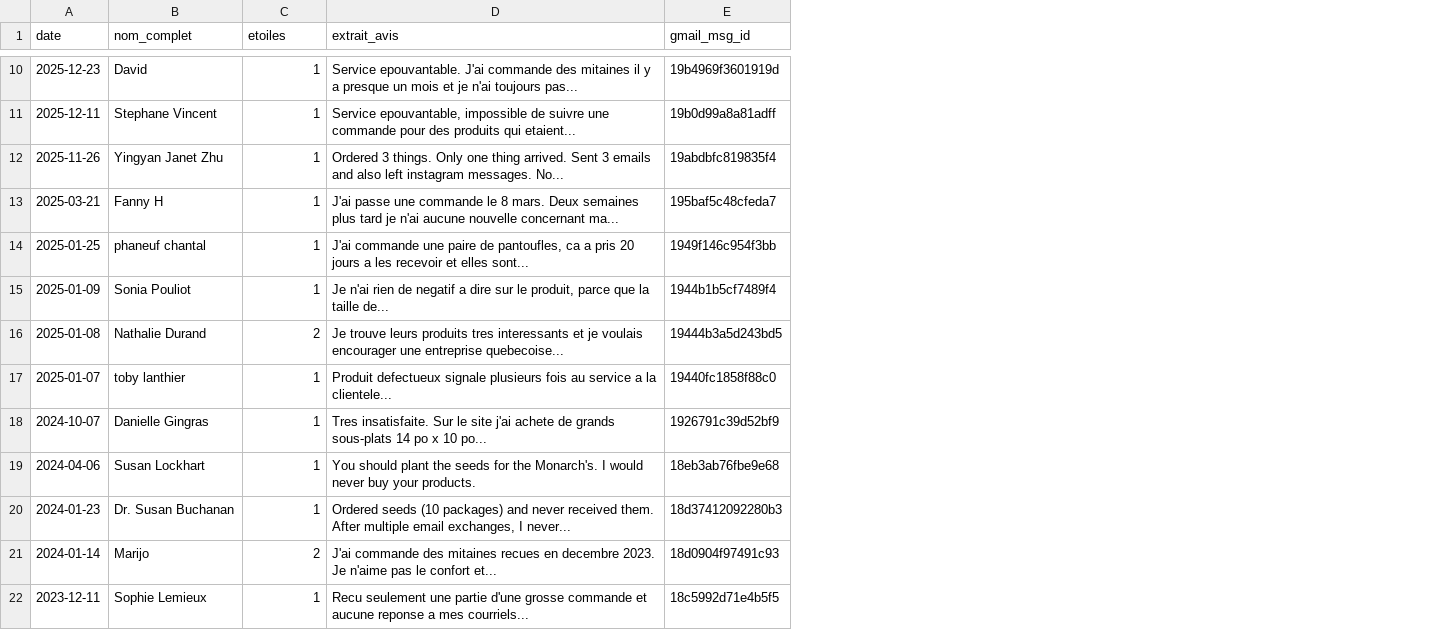
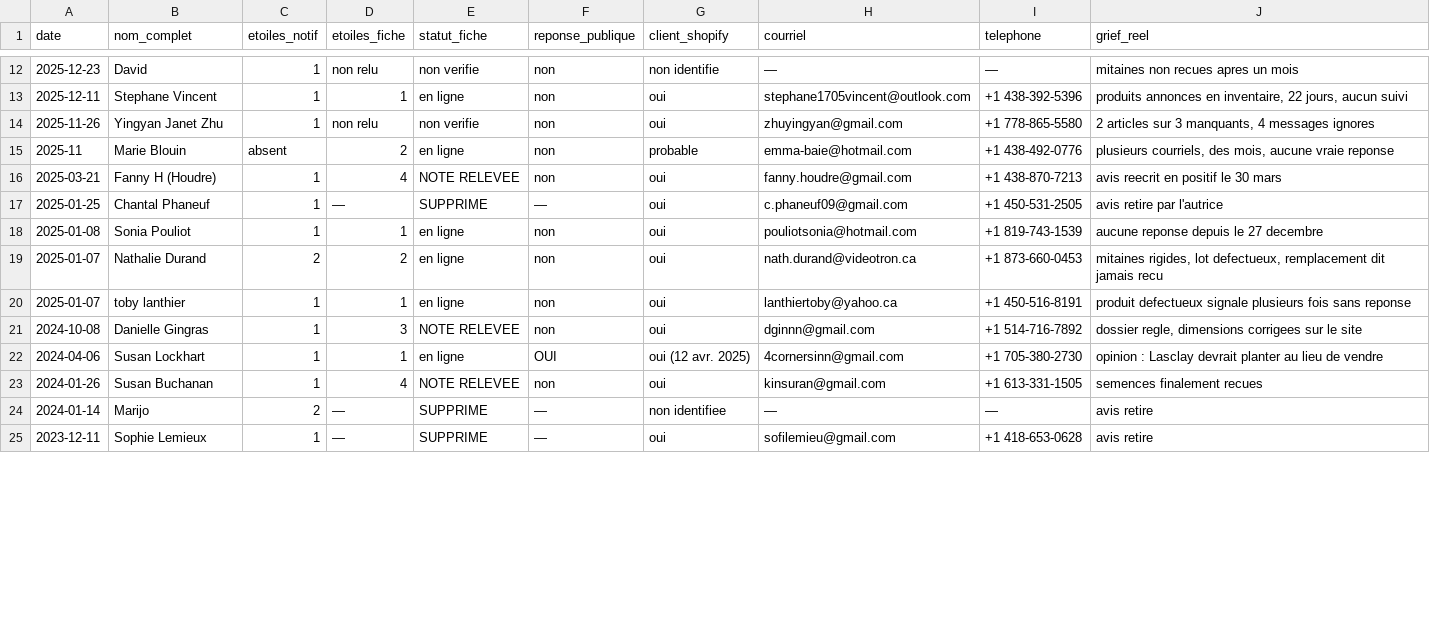
Before and after one commit to lasclay/missive-automations, a TSV file: avis-negatifs/google_avis_negatifs.tsv, drawn as a sheet; only a part is shown, gaps mark what is left out; removed rows and columns are numbered as before the commit, all else as after; the diff covers the shown part only; the diff names each change by its address in the sheet, - before the commit and + after, or states it on an @@ line.

```diff
--- a/avis-negatifs/google_avis_negatifs.tsv
+++ b/avis-negatifs/google_avis_negatifs.tsv
-column D (extrait_avis), rows 10-22: Service epouvantable. J'ai commande des mitaines il y a presque un mois et je n'ai toujours pas... | Service epouvantable, impossible de suivre une commande pour des produits qui etaient... | Ordered 3 things. Only one thing arrived. Sent 3 emails and also left instagram messages. No... | J'ai passe une commande le 8 mars. Deux semaines plus tard je n'ai aucune nouvelle concernant ma... | J'ai commande une paire de pantoufles, ca a pris 20 jours a les recevoir et elles sont... | Je n'ai rien de negatif a dire sur le produit, parce que la taille de... | Je trouve leurs produits tres interessants et je voulais encourager une entreprise quebecoise... | Produit defectueux signale plusieurs fois au service a la clientele... | Tres insatisfaite. Sur le site j'ai achete de grands sous-plats 14 po x 10 po... | You should plant the seeds for the Monarch's. I would never buy your products. | Ordered seeds (10 packages) and never received them. After multiple email exchanges, I never... | J'ai commande des mitaines recues en decembre 2023. Je n'aime pas le confort et... | Recu seulement une partie d'une grosse commande et aucune reponse a mes courriels...
-column E (gmail_msg_id), rows 10-22: 19b4969f3601919d | 19b0d99a8a81adff | 19abdbfc819835f4 | 195baf5c48cfeda7 | 1949f146c954f3bb | 1944b1b5cf7489f4 | 19444b3a5d243bd5 | 19440fc1858f88c0 | 1926791c39d52bf9 | 18eb3ab76fbe9e68 | 18d37412092280b3 | 18d0904f97491c93 | 18c5992d71e4b5f5
+column D (etoiles_fiche), rows 12-14: non relu | 1 | non relu; rows 16-25: 4 | — | 1 | 2 | 1 | 3 | 1 | 4 | — | —
+column E (statut_fiche), rows 12-14: non verifie | en ligne | non verifie; rows 16-25: NOTE RELEVEE | SUPPRIME | en ligne | en ligne | en ligne | NOTE RELEVEE | en ligne | NOTE RELEVEE | SUPPRIME | SUPPRIME
+column F (reponse_publique), rows 12-14: all non; rows 16-25: non | — | non | non | non | non | OUI | non | — | —
+column G (client_shopify), rows 12-14: non identifie | oui | oui; rows 16-25: oui | oui | oui | oui | oui | oui | oui (12 avr. 2025) | oui | non identifiee | oui
+column H (courriel), rows 12-14: — | stephane1705vincent@outlook.com | zhuyingyan@gmail.com; rows 16-25: fanny.houdre@gmail.com | c.phaneuf09@gmail.com | pouliotsonia@hotmail.com | nath.durand@videotron.ca | lanthiertoby@yahoo.ca | dginnn@gmail.com | 4cornersinn@gmail.com | kinsuran@gmail.com | — | sofilemieu@gmail.com
+column I (telephone), rows 12-14: — | +1 438-392-5396 | +1 778-865-5580; rows 16-25: +1 438-870-7213 | +1 450-531-2505 | +1 819-743-1539 | +1 873-660-0453 | +1 450-516-8191 | +1 514-716-7892 | +1 705-380-2730 | +1 613-331-1505 | — | +1 418-653-0628
+column J (grief_reel), rows 12-14: mitaines non recues apres un mois | produits annonces en inventaire, 22 jours, aucun suivi | 2 articles sur 3 manquants, 4 messages ignores; rows 16-25: avis reecrit en positif le 30 mars | avis retire par l'autrice | aucune reponse depuis le 27 decembre | mitaines rigides, lot defectueux, remplacement dit jamais recu | produit defectueux signale plusieurs fois sans reponse | dossier regle, dimensions corrigees sur le site | opinion : Lasclay devrait planter au lieu de vendre | semences finalement recues | avis retire | avis retire
-C1: etoiles
+C1: etoiles_notif
+row 15: 2025-11 | Marie Blouin | absent | 2 | en ligne | non | probable | emma-baie@hotmail.com | +1 438-492-0776 | plusieurs courriels, des mois, aucune vraie reponse
-B16 (nom_complet): Fanny H
+B16 (nom_complet): Fanny H (Houdre)
-B17 (nom_complet): phaneuf chantal
+B17 (nom_complet): Chantal Phaneuf
-A18 (date): 2025-01-09
+A18 (date): 2025-01-08
-A19 (date): 2025-01-08
+A19 (date): 2025-01-07
-A21 (date): 2024-10-07
+A21 (date): 2024-10-08
-A23 (date): 2024-01-23
+A23 (date): 2024-01-26
-B23 (nom_complet): Dr. Susan Buchanan
+B23 (nom_complet): Susan Buchanan
```
Also changed, not shown: 2 added rows and 1 edited cell elsewhere in this file, 6 other files.
